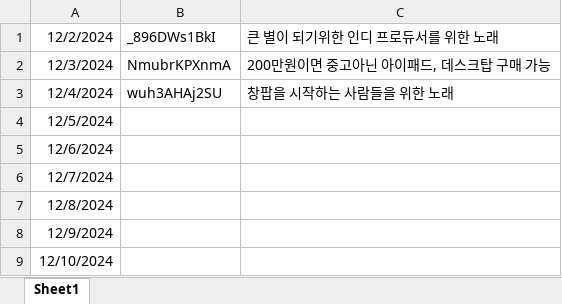
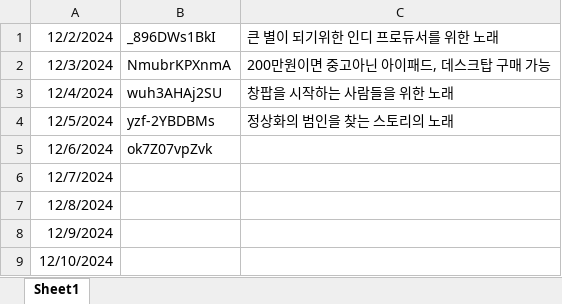
Before and after one commit to sa4gu9/changpop.party, an Excel workbook: 오늘의 추천곡.xlsx, sheet Sheet1, drawn as a sheet; only a part is shown; values as stored, in another font and other column widths than the file's, no borders; the diff names each change by its address in the sheet, - before the commit and + after, or states it on an @@ line.

```diff
--- a/오늘의 추천곡.xlsx (sheet Sheet1)
+++ b/오늘의 추천곡.xlsx (sheet Sheet1)
-B4: (empty)
+B4: yzf-2YBDBMs
-C4: (empty)
+C4: 정상화의 범인을 찾는 스토리의 노래
-B5: (empty)
+B5: ok7Z07vpZvk
```
Also changed, not shown: 1 other file.
